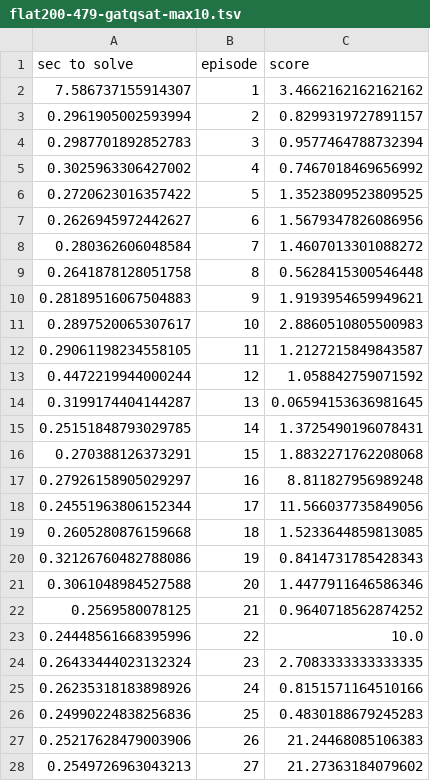
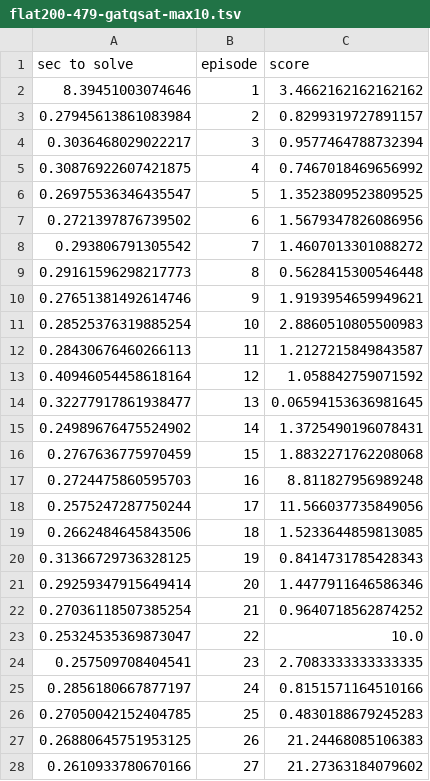
Before and after one commit to dmeoli/GQSAT, a TSV file: runs/Nov13_03-55-51_c42e8ad320d8/flat200-479-gatqsat-max10.tsv, drawn as a sheet; only a part is shown; the diff covers the shown part only.

```diff
--- a/runs/Nov13_03-55-51_c42e8ad320d8/flat200-479-gatqsat-max10.tsv
+++ b/runs/Nov13_03-55-51_c42e8ad320d8/flat200-479-gatqsat-max10.tsv
@@ -1,28 +1,28 @@
 sec to solve	episode	score
-7.586737155914307	1	3.4662162162162162
-0.2961905002593994	2	0.8299319727891157
-0.2987701892852783	3	0.9577464788732394
-0.3025963306427002	4	0.7467018469656992
-0.2720623016357422	5	1.3523809523809525
-0.2626945972442627	6	1.5679347826086956
-0.280362606048584	7	1.4607013301088272
-0.2641878128051758	8	0.5628415300546448
-0.28189516067504883	9	1.9193954659949621
-0.2897520065307617	10	2.8860510805500983
-0.29061198234558105	11	1.2127215849843587
-0.4472219944000244	12	1.058842759071592
-0.3199174404144287	13	0.06594153636981645
-0.25151848793029785	14	1.3725490196078431
-0.270388126373291	15	1.8832271762208068
-0.27926158905029297	16	8.811827956989248
-0.24551963806152344	17	11.566037735849056
-0.2605280876159668	18	1.5233644859813085
-0.32126760482788086	19	0.8414731785428343
-0.3061048984527588	20	1.4477911646586346
-0.2569580078125	21	0.9640718562874252
-0.24448561668395996	22	10.0
-0.26433444023132324	23	2.7083333333333335
-0.26235318183898926	24	0.8151571164510166
-0.24990224838256836	25	0.4830188679245283
-0.25217628479003906	26	21.24468085106383
-0.2549726963043213	27	21.27363184079602
+8.39451003074646	1	3.4662162162162162
+0.27945613861083984	2	0.8299319727891157
+0.3036468029022217	3	0.9577464788732394
+0.30876922607421875	4	0.7467018469656992
+0.26975536346435547	5	1.3523809523809525
+0.2721397876739502	6	1.5679347826086956
+0.293806791305542	7	1.4607013301088272
+0.29161596298217773	8	0.5628415300546448
+0.27651381492614746	9	1.9193954659949621
+0.28525376319885254	10	2.8860510805500983
+0.28430676460266113	11	1.2127215849843587
+0.40946054458618164	12	1.058842759071592
+0.32277917861938477	13	0.06594153636981645
+0.24989676475524902	14	1.3725490196078431
+0.2767636775970459	15	1.8832271762208068
+0.2724475860595703	16	8.811827956989248
+0.2575247287750244	17	11.566037735849056
+0.2662484645843506	18	1.5233644859813085
+0.31366729736328125	19	0.8414731785428343
+0.29259347915649414	20	1.4477911646586346
+0.27036118507385254	21	0.9640718562874252
+0.25324535369873047	22	10.0
+0.257509708404541	23	2.7083333333333335
+0.2856180667877197	24	0.8151571164510166
+0.27050042152404785	25	0.4830188679245283
+0.26880645751953125	26	21.24468085106383
+0.2610933780670166	27	21.27363184079602
```
Also changed, not shown: 74 edited cells elsewhere in this file, runs/Nov13_03-55-51_c42e8ad320d8/flat200-479-gatqsat-max100.tsv, runs/Nov13_03-55-51_c42e8ad320d8/flat200-479-gatqsat-max300.tsv, 3 other files.
